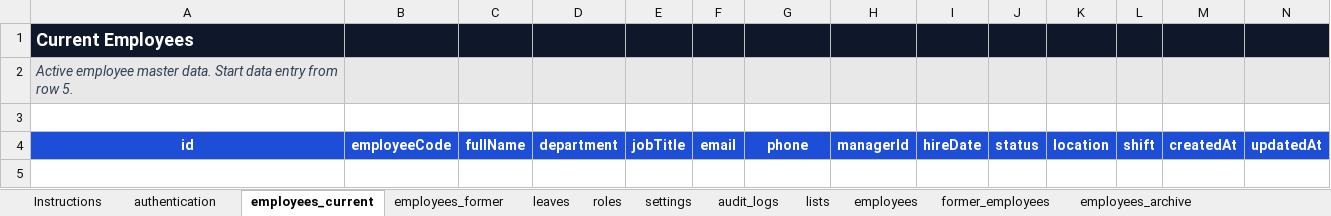
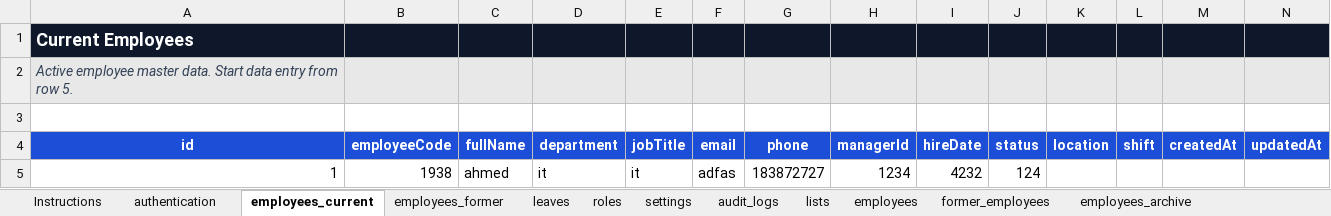
Before and after one commit to ahmedbarakat98/Foodica-HR-Software, an Excel workbook: lib/data.xlsx, sheet employees_current, drawn as a sheet; values as stored, in another font and other column widths than the file's, no borders; the diff names each change by its address in the sheet, - before the commit and + after, or states it on an @@ line.

```diff
--- a/lib/data.xlsx (sheet employees_current)
+++ b/lib/data.xlsx (sheet employees_current)
+row 5: 1 | 1938 | ahmed | it | it | adfas | 183872727 | 1234 | 4232 | 124
```
Also changed, not shown: 19 other files.
